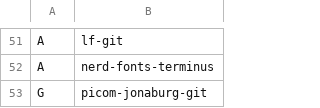
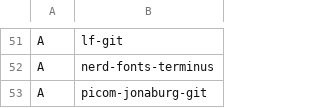
Before and after one commit to PedroBinotto/.dotfiles, a CSV file: progfile.csv, drawn as a sheet; only a part is shown, gaps mark what is left out.

```diff
--- a/progfile.csv
+++ b/progfile.csv
@@ -52,2 +52,2 @@ A,lf-git,""
 A,nerd-fonts-terminus,""
-G,picom-jonaburg-git,""
+A,picom-jonaburg-git,""
```
Also changed, not shown: 1 other file.
